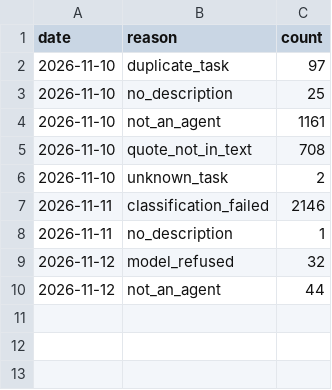
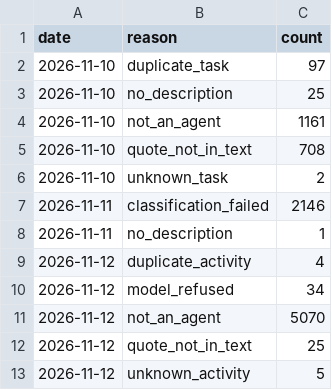
Before and after one commit to YasamanAnsari/agentarium, a CSV file: data/agent_declined.csv, drawn as a sheet.

```diff
--- a/data/agent_declined.csv
+++ b/data/agent_declined.csv
@@ -8,3 +8,6 @@ date,reason,count
 2026-11-11,no_description,1
-2026-11-12,model_refused,32
-2026-11-12,not_an_agent,44
+2026-11-12,duplicate_activity,4
+2026-11-12,model_refused,34
+2026-11-12,not_an_agent,5070
+2026-11-12,quote_not_in_text,25
+2026-11-12,unknown_activity,5
```
Also changed, not shown: data/derived/occupation_coverage.csv, 5 other files.
